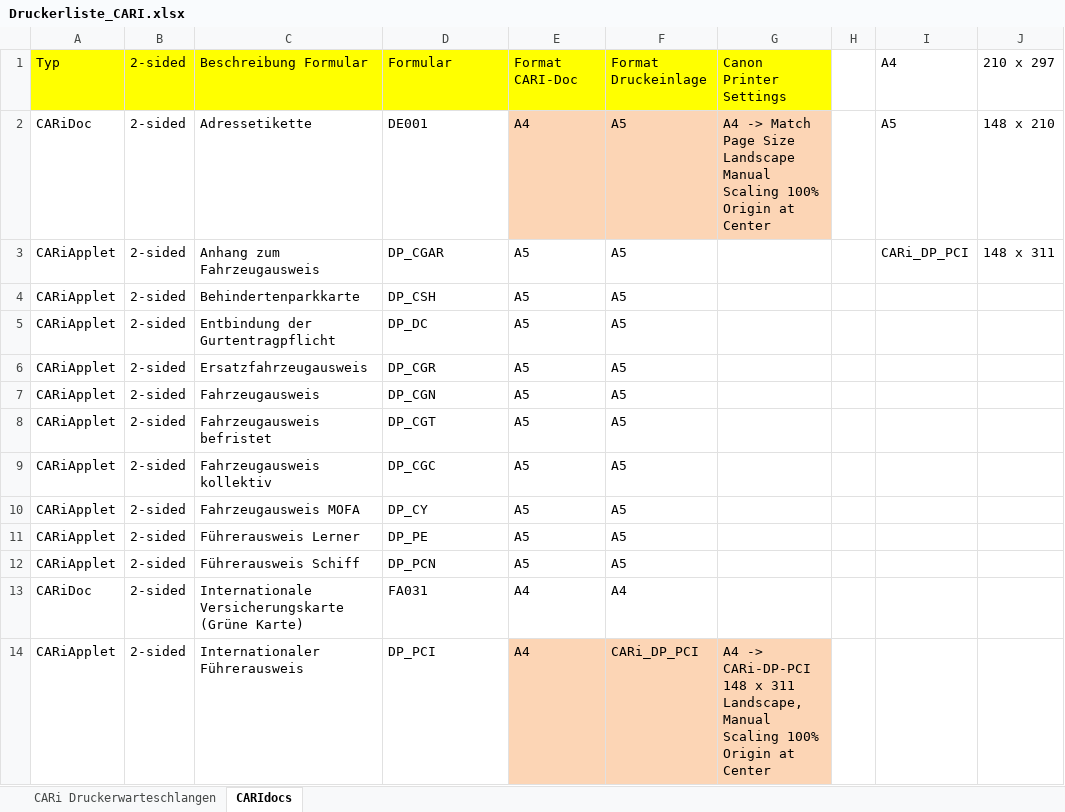
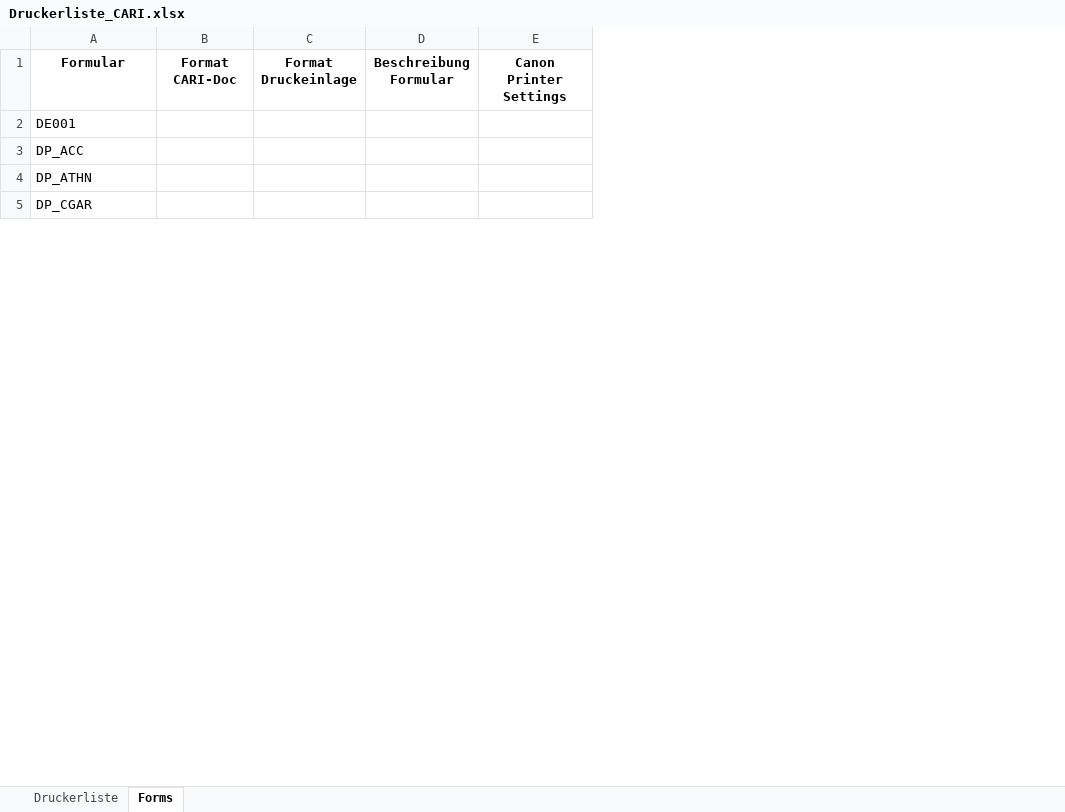
Before and after one commit to weitnow/printerapp, an Excel workbook: Druckerliste_CARI.xlsx, sheet Forms, drawn as a sheet; only a part is shown; values as stored, in another font and other column widths than the file's, no borders; charts and pictures not drawn; removed rows and columns are numbered as before the commit, all else as after; the diff covers the shown part only; the diff names each change by its address in the sheet, - before the commit and + after, or states it on an @@ line.

```diff
--- a/Druckerliste_CARI.xlsx (sheet Forms)
+++ b/Druckerliste_CARI.xlsx (sheet Forms)
-sheet tab: CARi Druckerwarteschlangen
+sheet tab: Druckerliste
-sheet tab: CARIdocs
+sheet tab: Forms
-column A, rows 1-3: Typ | CARiDoc | CARiApplet
-column B, rows 1-3: all 2-sided
-column C, rows 1-3: Beschreibung Formular | Adressetikette | Anhang zum Fahrzeugausweis
-column E, rows 1-3: Format CARI-Doc | A4 | A5
-column F, rows 1-3: Format Druckeinlage | A5 | A5
+column B, row 1: Format CARI-Doc
+column C, row 1: Format Druckeinlage
+column D, row 1: Beschreibung Formular
-column H, empty
-column I, rows 1-3: A4 | A5 | CARi_DP_PCI
-column J, rows 1-3: 210 x 297 | 148 x 210 | 148 x 311
@@ A1 fill: #FFFF00 → none, bold: off → on, alignment: left → center @@
@@ E1 fill: #FFFF00 → none, bold: off → on, alignment: left → center @@
-E2: A4 -> Match Page Size Landscape Manual Scaling 100% Origin at Center
+E2: (empty)
-E2 fill: #FCD5B5
+E2 fill: none
@@ row 15 moved to row 3: DP_ACC @@
+row 4: DP_ATHN
@@ row 4 moved to row 13: DP_CSH @@
@@ row 5 moved to row 15: DP_DC @@
@@ row 6 moved to row 11: DP_CGR @@
@@ row 7 moved to row 10: DP_CGN @@
@@ row 8 moved to row 12: DP_CGT @@
@@ row 9 moved to row 8: DP_CGC @@
@@ row 10 moved to row 14: DP_CY @@
@@ row 11 moved to row 20: DP_PE @@
@@ row 12 moved to row 19: DP_PCN @@
@@ row 13 moved to row 22: FA031 @@
-row 14: CARiApplet | 2-sided | Internationaler Führerausweis | DP_PCI | A4 | CARi_DP_PCI | A4 -> CARi-DP-PCI 148 x 311 Landscape, Manual Scaling 100% Origin at Center
```
Also changed, not shown: 1 added row, 1 removed row and 2 edited cells elsewhere in this sheet, sheet Druckerliste, hidden cells, charts or pictures, 4 other files.
